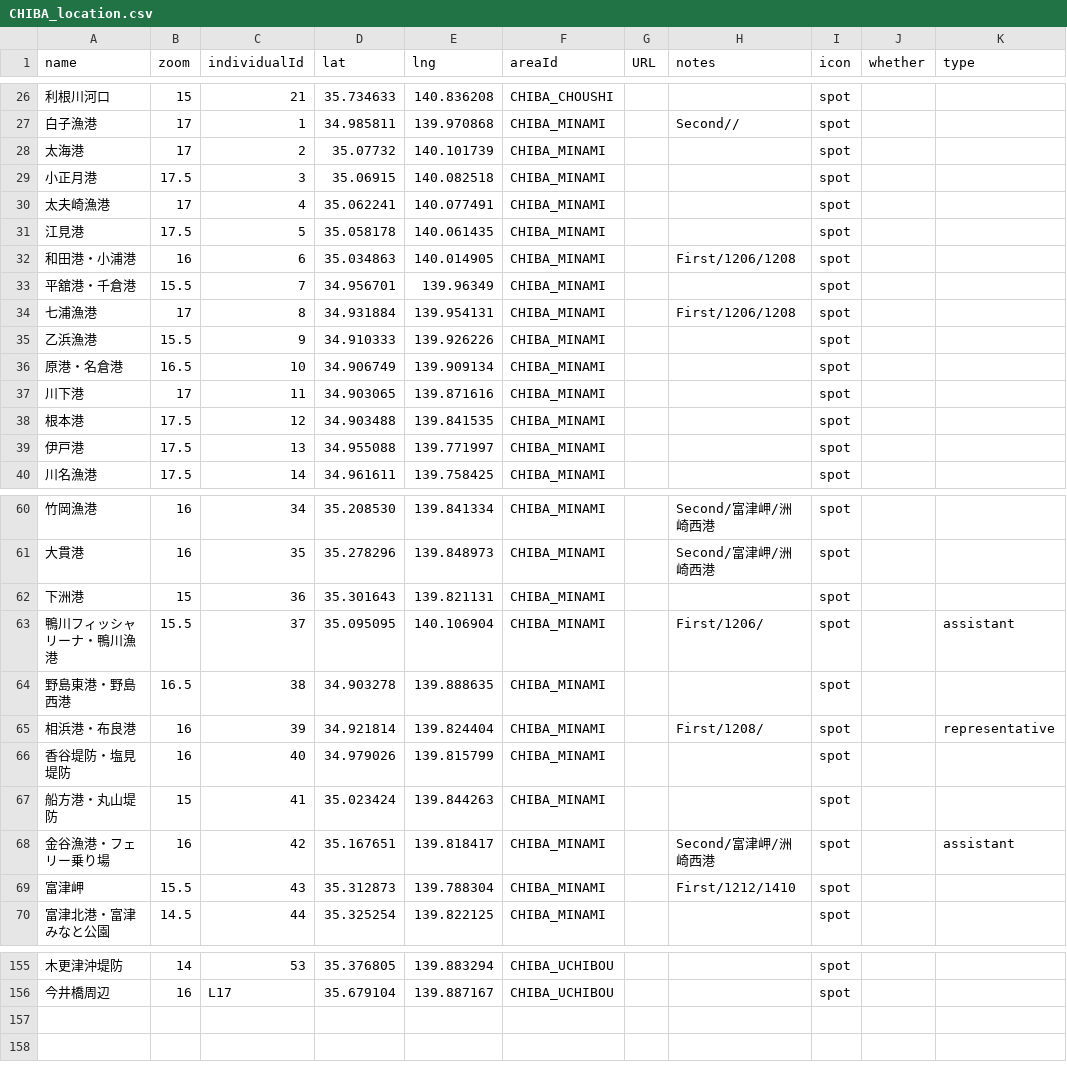
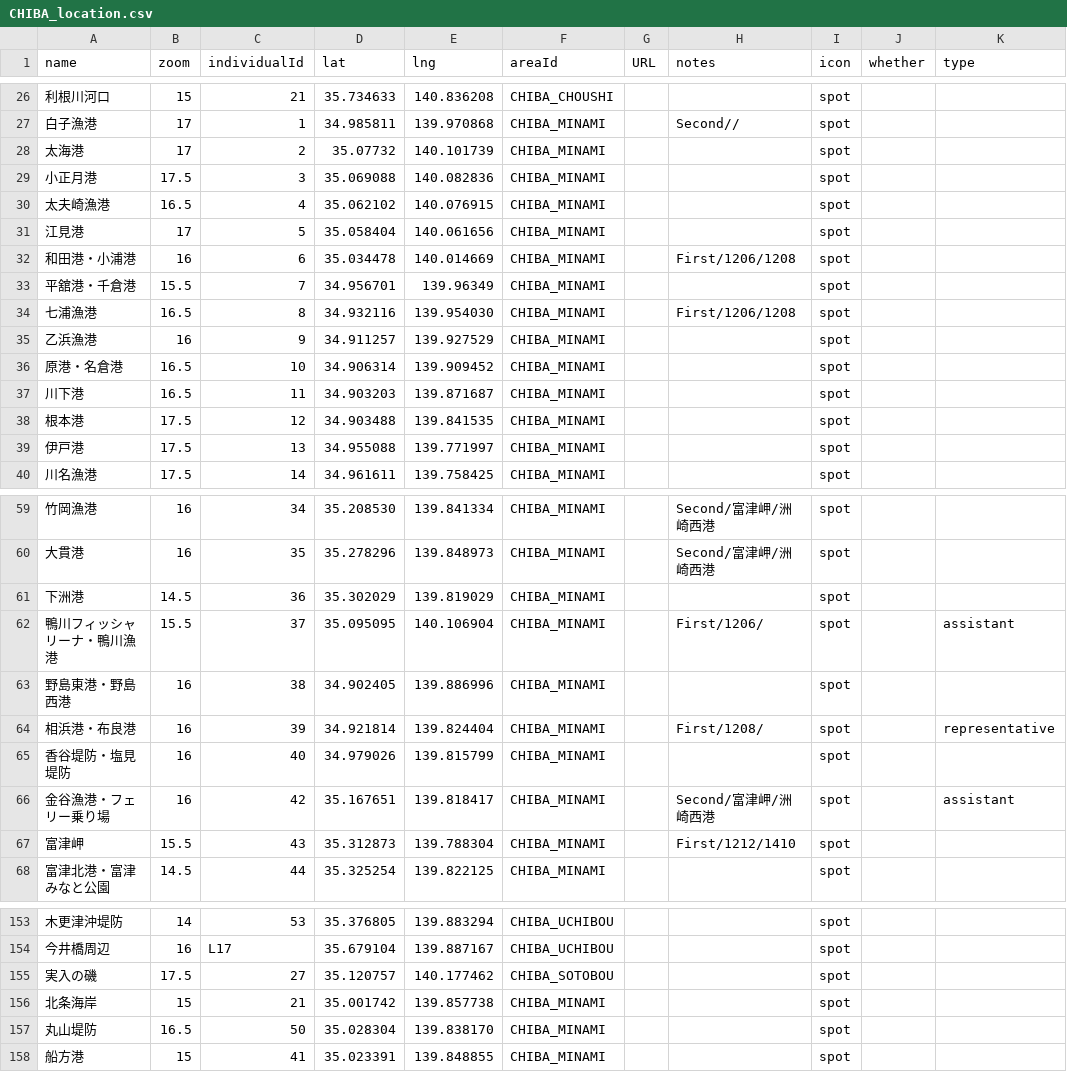
Before and after one commit to 4476barebare/MAP-, a CSV file: KANTO/CHIBA_location.csv, drawn as a sheet; only a part is shown, gaps mark what is left out; removed rows and columns are numbered as before the commit, all else as after; the diff covers the shown part only; the diff names each change by its address in the sheet, - before the commit and + after, or states it on an @@ line.

```diff
--- a/KANTO/CHIBA_location.csv
+++ b/KANTO/CHIBA_location.csv
-D29 (lat): 35.06915
+D29 (lat): 35.069088
-E29 (lng): 140.082518
+E29 (lng): 140.082836
-B30 (zoom): 17
+B30 (zoom): 16.5
-D30 (lat): 35.062241
+D30 (lat): 35.062102
-E30 (lng): 140.077491
+E30 (lng): 140.076915
-B31 (zoom): 17.5
+B31 (zoom): 17
-D31 (lat): 35.058178
+D31 (lat): 35.058404
-E31 (lng): 140.061435
+E31 (lng): 140.061656
-D32 (lat): 35.034863
+D32 (lat): 35.034478
-E32 (lng): 140.014905
+E32 (lng): 140.014669
-B34 (zoom): 17
+B34 (zoom): 16.5
-D34 (lat): 34.931884
+D34 (lat): 34.932116
-E34 (lng): 139.954131
+E34 (lng): 139.954030
-B35 (zoom): 15.5
+B35 (zoom): 16
-D35 (lat): 34.910333
+D35 (lat): 34.911257
-E35 (lng): 139.926226
+E35 (lng): 139.927529
-D36 (lat): 34.906749
+D36 (lat): 34.906314
-E36 (lng): 139.909134
+E36 (lng): 139.909452
-B37 (zoom): 17
+B37 (zoom): 16.5
-D37 (lat): 34.903065
+D37 (lat): 34.903203
-E37 (lng): 139.871616
+E37 (lng): 139.871687
-B61 (zoom): 15
+B61 (zoom): 14.5
-D61 (lat): 35.301643
+D61 (lat): 35.302029
-E61 (lng): 139.821131
+E61 (lng): 139.819029
-B63 (zoom): 16.5
+B63 (zoom): 16
-D63 (lat): 34.903278
+D63 (lat): 34.902405
-E63 (lng): 139.888635
+E63 (lng): 139.886996
-row 67: 船方港・丸山堤防 | 15 | 41 | 35.023424 | 139.844263 | CHIBA_MINAMI |  |  | spot
+row 155: 実入の磯 | 17.5 | 27 | 35.120757 | 140.177462 | CHIBA_SOTOBOU |  |  | spot
+row 156: 北条海岸 | 15 | 21 | 35.001742 | 139.857738 | CHIBA_MINAMI |  |  | spot
+row 157: 丸山堤防 | 16.5 | 50 | 35.028304 | 139.838170 | CHIBA_MINAMI |  |  | spot
+row 158: 船方港 | 15 | 41 | 35.023391 | 139.848855 | CHIBA_MINAMI |  |  | spot
```
Also changed, not shown: 1 removed row and 20 edited cells elsewhere in this file, 1 other file.
